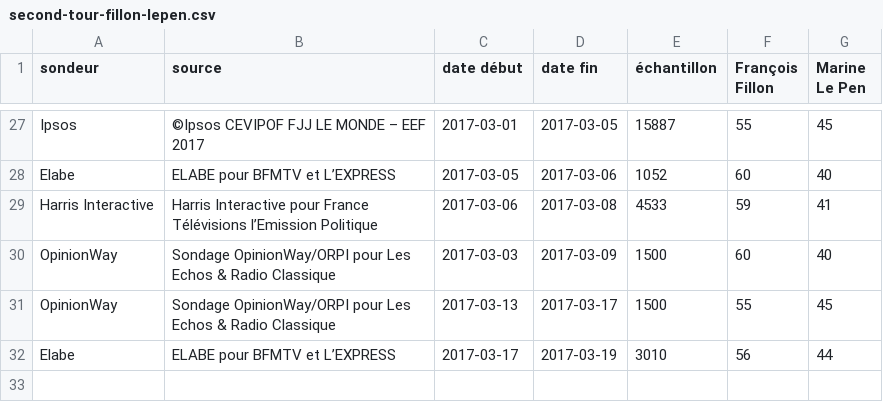
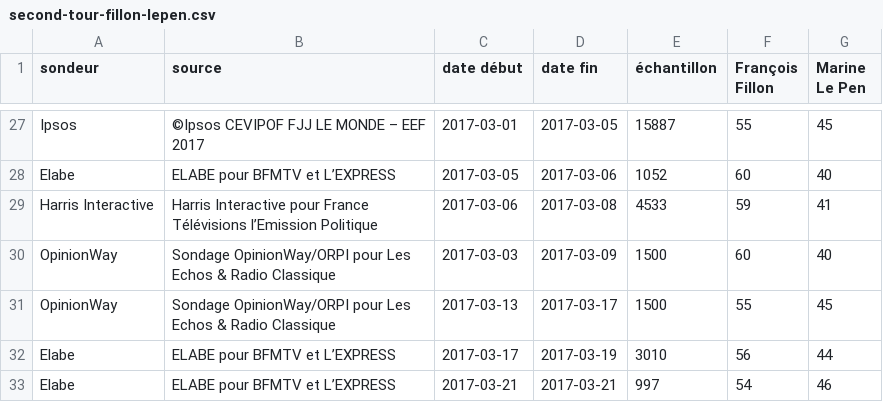
Before and after one commit to depuis1958/sondages, a CSV file: presidentielle/2017/second-tour-fillon-lepen.csv, drawn as a sheet; only a part is shown, gaps mark what is left out.

Commit message:
Update second-tour-fillon-lepen.csv
http://elabe.fr/intentions-de-vote-election-presidentielle-2017-6/

```diff
--- a/presidentielle/2017/second-tour-fillon-lepen.csv
+++ b/presidentielle/2017/second-tour-fillon-lepen.csv
@@ -32 +32,2 @@ OpinionWay,Sondage OpinionWay/ORPI pour Les Echos & Radio Classique,2017-03-13,2
 Elabe,ELABE pour BFMTV et L’EXPRESS,2017-03-17,2017-03-19,3010,56,44
+Elabe,ELABE pour BFMTV et L’EXPRESS,2017-03-21,2017-03-21,997,54,46
```
